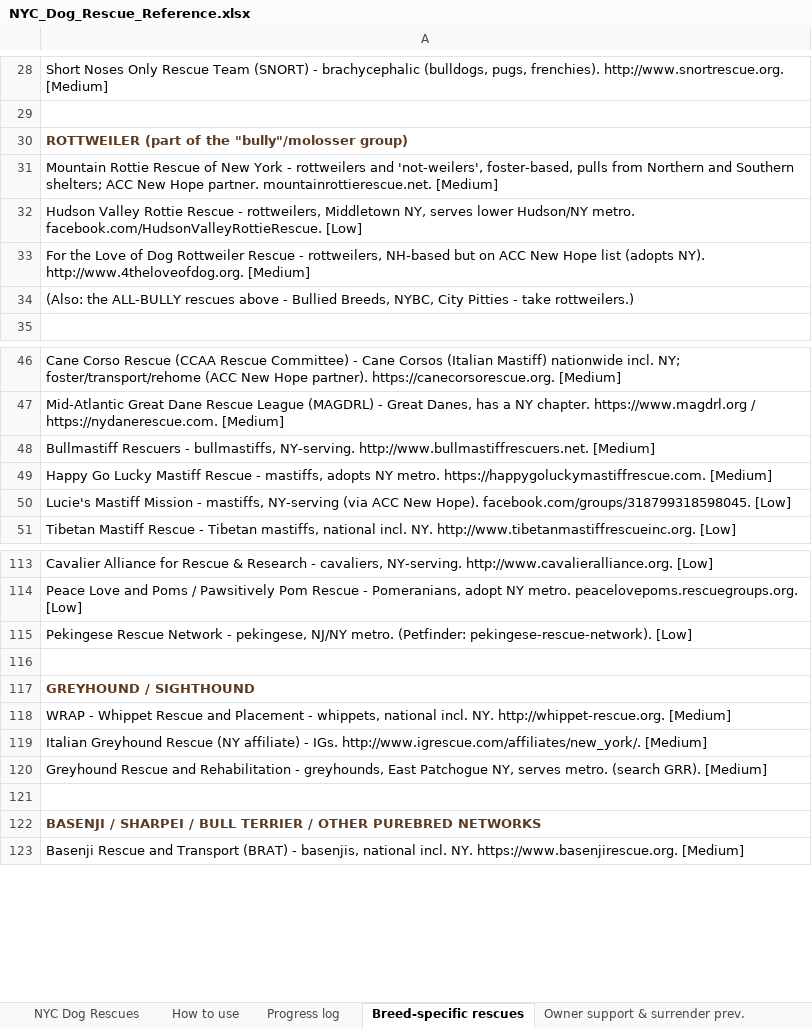
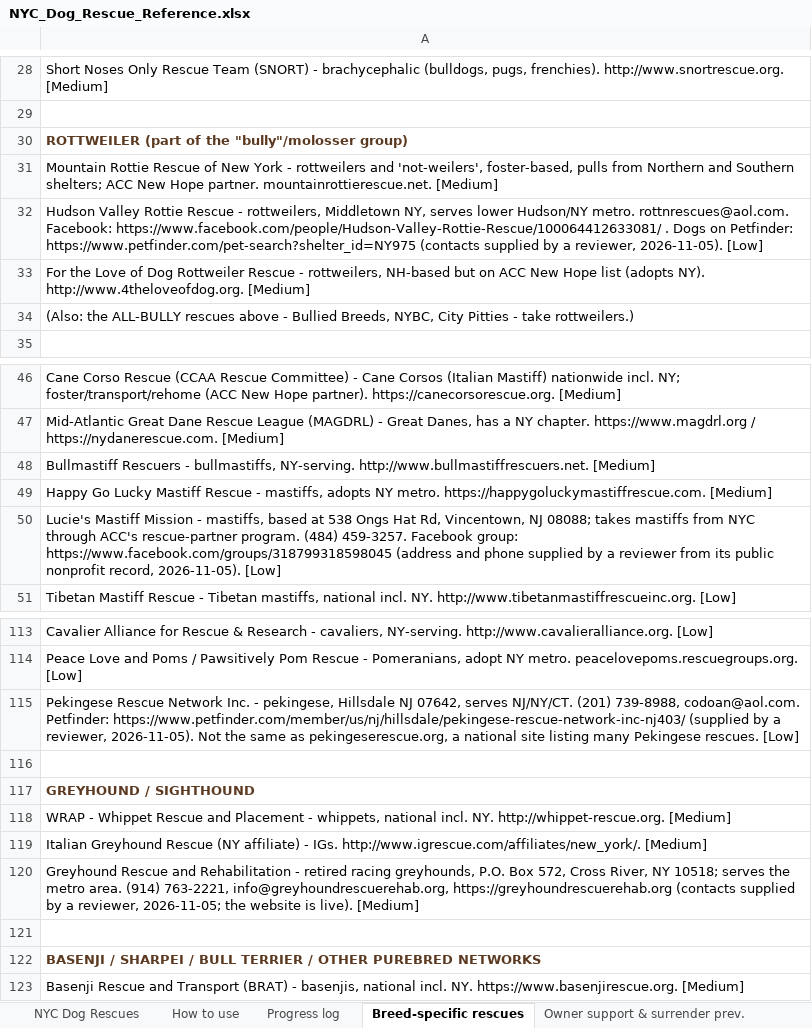
Before and after one commit to btaylor62000-spec/nyc-animal-rescue, an Excel workbook: research/NYC_Dog_Rescue_Reference.xlsx, sheet Breed-specific rescues, drawn as a sheet; only a part is shown, gaps mark what is left out; values as stored, in another font and other column widths than the file's, no borders; the diff names each change by its address in the sheet, - before the commit and + after, or states it on an @@ line.

```diff
--- a/research/NYC_Dog_Rescue_Reference.xlsx (sheet Breed-specific rescues)
+++ b/research/NYC_Dog_Rescue_Reference.xlsx (sheet Breed-specific rescues)
-A32: …Hudson/NY metro. facebook.com/HudsonValleyRottieRescue. [Low]
+A32: …Hudson/NY metro. rottnrescues@aol.com. Facebook: https://www.facebook.com/people/Hudson-Valley-Rottie-Rescue/100064412633081/ . Dogs on Petfinder: https://www.petfinder.com/pet-search?shelter_id=NY975 (contacts supplied by a reviewer, 2026-11-05). [Low]
-A50: …- mastiffs, NY-serving (via ACC New Hope). facebook.com/groups/318799318598045. [Low]
+A50: …- mastiffs, based at 538 Ongs Hat Rd, Vincentown, NJ 08088; takes mastiffs from NYC through ACC's rescue-partner program. (484) 459-3257. Facebook group: https://www.facebook.com/groups/318799318598045 (address and phone supplied by a reviewer from its public nonprofit record, 2026-11-05). [Low]
-A115: …Rescue Network - pekingese, NJ/NY metro. (Petfinder: pekingese-rescue-network). [Low]
+A115: …Rescue Network Inc. - pekingese, Hillsdale NJ 07642, serves NJ/NY/CT. (201) 739-8988, codoan@aol.com. Petfinder: https://www.petfinder.com/member/us/nj/hillsdale/pekingese-rescue-network-inc-nj403/ (supplied by a reviewer, 2026-11-05). Not the same as pekingeserescue.org, a national site listing many Pekingese rescues. [Low]
-A120: …Rehabilitation - greyhounds, East Patchogue NY, serves metro. (search GRR). [Medium]
+A120: …Rehabilitation - retired racing greyhounds, P.O. Box 572, Cross River, NY 10518; serves the metro area. (914) 763-2221, info@greyhoundrescuerehab.org, https://greyhoundrescuerehab.org (contacts supplied by a reviewer, 2026-11-05; the website is live). [Medium]
```
Also changed, not shown: research/NYC_ACC_At_Risk_New_Hope.xlsx, research/NYC_Cat_Rescue_TNR_Reference.xlsx, 18 other files.
